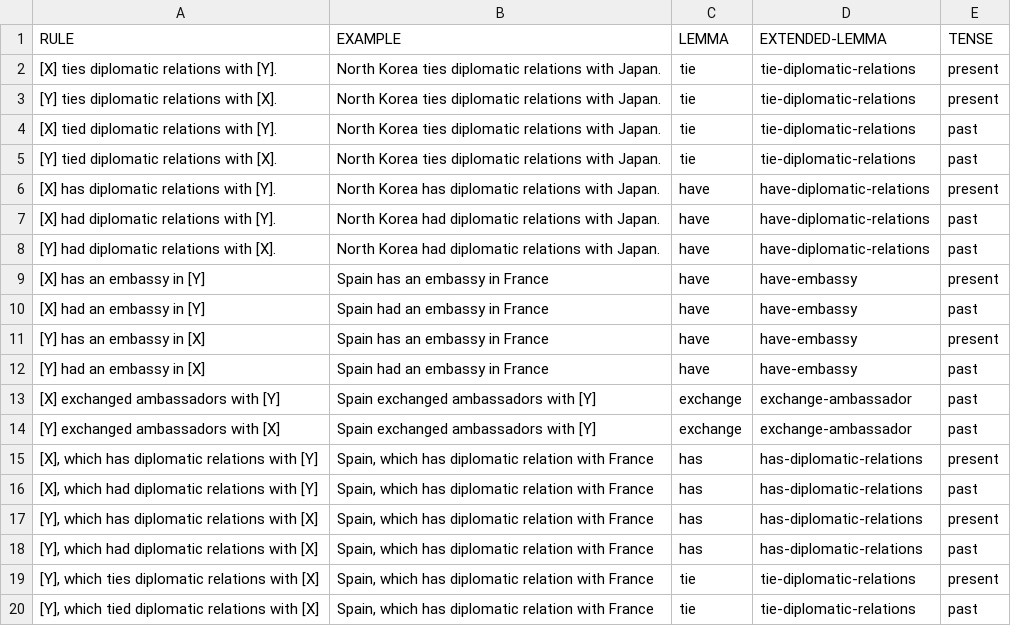
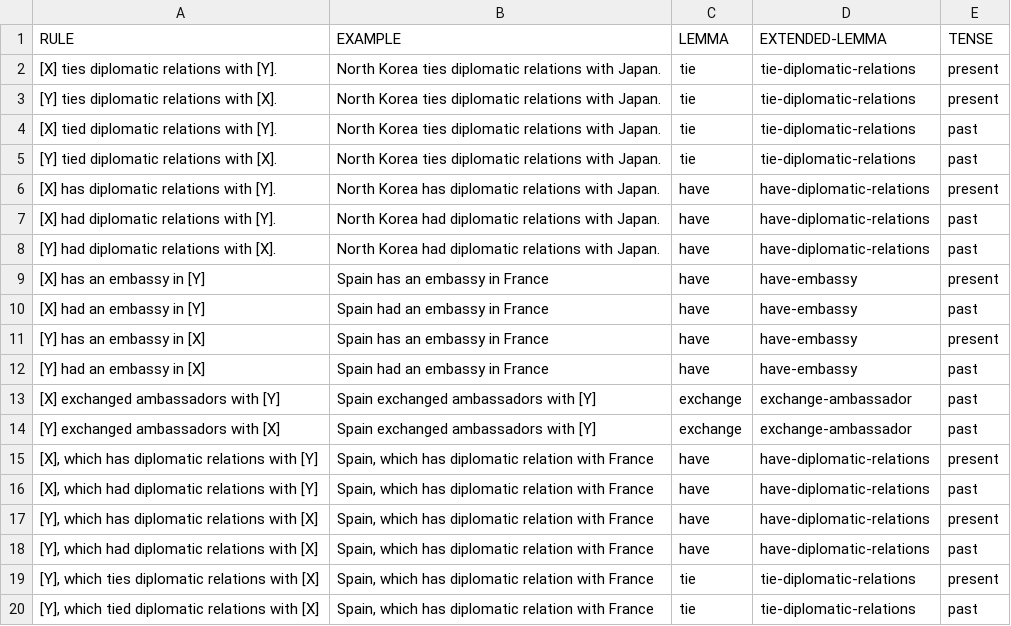
Before and after one commit to yanaiela/lm_meaning, a TSV file: data/pattern_data/P530.tsv, drawn as a sheet.

Commit message:
Update P530.tsv
lemma

```diff
--- a/data/pattern_data/P530.tsv
+++ b/data/pattern_data/P530.tsv
@@ -14,6 +14,6 @@ RULE	EXAMPLE	LEMMA	EXTENDED-LEMMA	TENSE
 [Y] exchanged ambassadors with [X]	Spain exchanged ambassadors with [Y]	exchange	exchange-ambassador	past
-[X], which has diplomatic relations with [Y]	Spain, which has diplomatic relation with France	has	has-diplomatic-relations	present
-[X], which had diplomatic relations with [Y]	Spain, which has diplomatic relation with France	has	has-diplomatic-relations	past
-[Y], which has diplomatic relations with [X]	Spain, which has diplomatic relation with France	has	has-diplomatic-relations	present
-[Y], which had diplomatic relations with [X]	Spain, which has diplomatic relation with France	has	has-diplomatic-relations	past
+[X], which has diplomatic relations with [Y]	Spain, which has diplomatic relation with France	have	have-diplomatic-relations	present
+[X], which had diplomatic relations with [Y]	Spain, which has diplomatic relation with France	have	have-diplomatic-relations	past
+[Y], which has diplomatic relations with [X]	Spain, which has diplomatic relation with France	have	have-diplomatic-relations	present
+[Y], which had diplomatic relations with [X]	Spain, which has diplomatic relation with France	have	have-diplomatic-relations	past
 [Y], which ties diplomatic relations with [X]	Spain, which has diplomatic relation with France	tie	tie-diplomatic-relations	present
```
